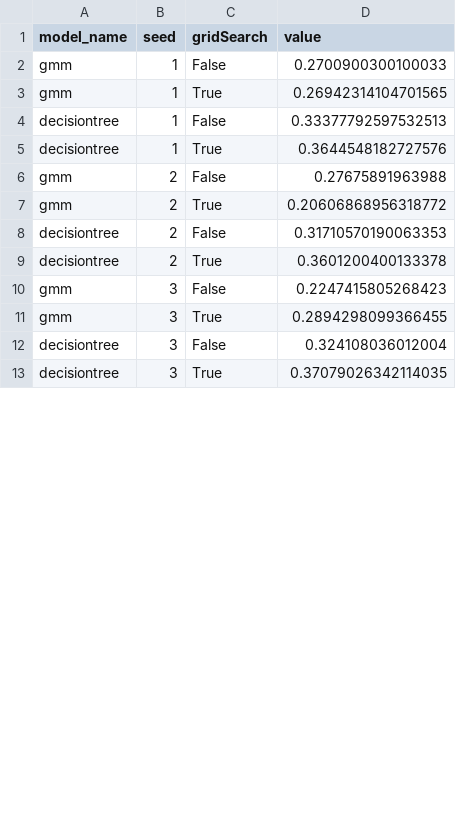
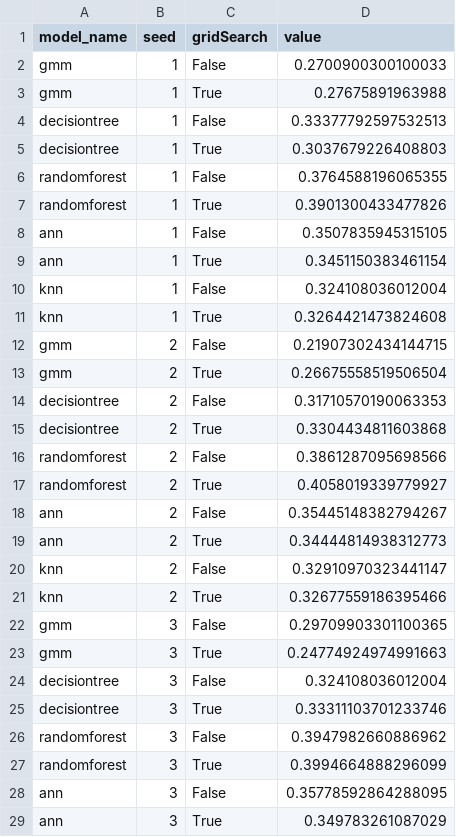
Before and after one commit to N0rbi/machine-learning-assignment, a CSV file: out.csv, drawn as a sheet; only a part is shown; the diff covers the shown part only.

```diff
--- a/out.csv
+++ b/out.csv
@@ -2,12 +2,28 @@ model_name;seed;gridSearch;value
 gmm;1;False;0.2700900300100033
-gmm;1;True;0.26942314104701565
+gmm;1;True;0.27675891963988
 decisiontree;1;False;0.33377792597532513
-decisiontree;1;True;0.3644548182727576
-gmm;2;False;0.27675891963988
-gmm;2;True;0.20606868956318772
+decisiontree;1;True;0.3037679226408803
+randomforest;1;False;0.3764588196065355
+randomforest;1;True;0.3901300433477826
+ann;1;False;0.3507835945315105
+ann;1;True;0.3451150383461154
+knn;1;False;0.324108036012004
+knn;1;True;0.3264421473824608
+gmm;2;False;0.21907302434144715
+gmm;2;True;0.26675558519506504
 decisiontree;2;False;0.31710570190063353
-decisiontree;2;True;0.3601200400133378
-gmm;3;False;0.2247415805268423
-gmm;3;True;0.2894298099366455
+decisiontree;2;True;0.3304434811603868
+randomforest;2;False;0.3861287095698566
+randomforest;2;True;0.4058019339779927
+ann;2;False;0.35445148382794267
+ann;2;True;0.34444814938312773
+knn;2;False;0.32910970323441147
+knn;2;True;0.32677559186395466
+gmm;3;False;0.29709903301100365
+gmm;3;True;0.24774924974991663
 decisiontree;3;False;0.324108036012004
-decisiontree;3;True;0.37079026342114035
+decisiontree;3;True;0.33311103701233746
+randomforest;3;False;0.3947982660886962
+randomforest;3;True;0.3994664888296099
+ann;3;False;0.35778592864288095
+ann;3;True;0.349783261087029
```
Also changed, not shown: 8 added rows and 3 edited cells elsewhere in this file, 6 other files.
